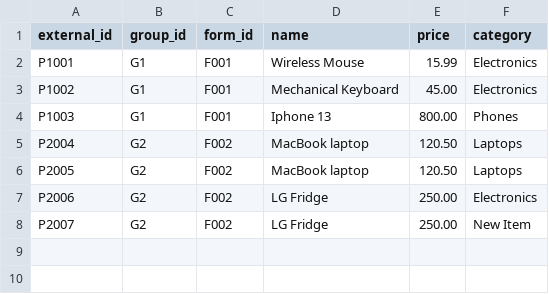
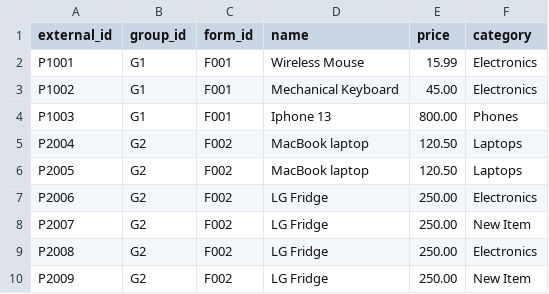
Before and after one commit to satima28/feeding_examples, a CSV file: products.csv, drawn as a sheet.

Commit message:
Update products.csv

```diff
--- a/products.csv
+++ b/products.csv
@@ -8 +8,3 @@ P2006,G2,F002,"LG Fridge",250.00, Electronics,
 P2007,G2,F002,"LG Fridge",250.00, New Item,
+P2008,G2,F002,"LG Fridge",250.00, Electronics,
+P2009,G2,F002,"LG Fridge",250.00, New Item,
```
